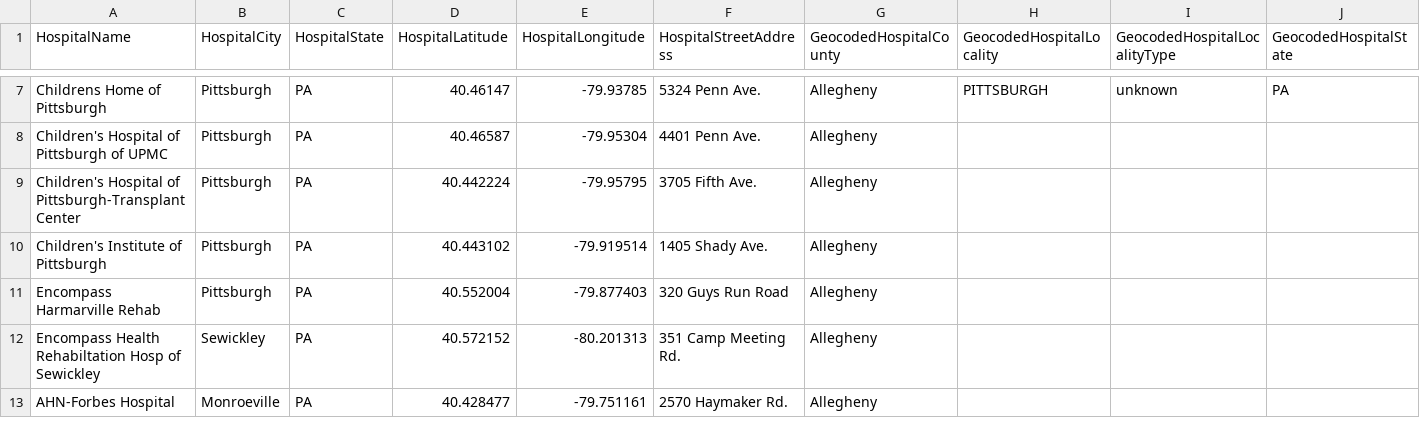
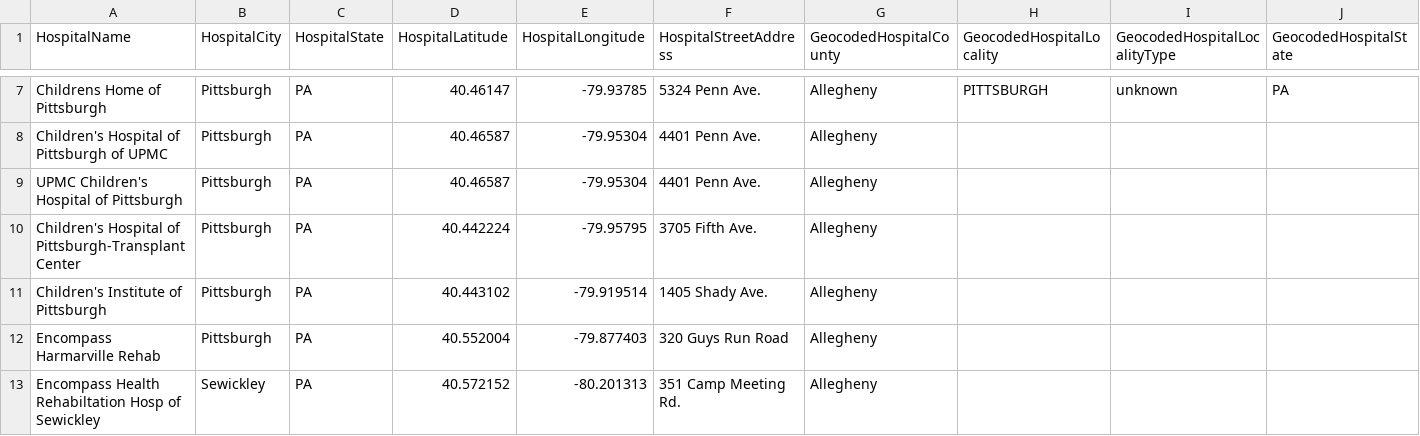
Before and after one commit to RTCovid/PADataIngestion, a CSV file: geo_data/geocode_cache.csv, drawn as a sheet; only a part is shown, gaps mark what is left out; the shorter side is filled out with more unchanged rows.

Commit message:
Add hospital alias

```diff
--- a/geo_data/geocode_cache.csv
+++ b/geo_data/geocode_cache.csv
@@ -8,2 +8,3 @@ Childrens Home of Pittsburgh,Pittsburgh,PA,40.46147,-79.93785,5324 Penn Ave.,All
 Children's Hospital of Pittsburgh of UPMC,Pittsburgh,PA,40.46587,-79.95304,4401 Penn Ave.,Allegheny,,,
+UPMC Children's Hospital of Pittsburgh,Pittsburgh,PA,40.46587,-79.95304,4401 Penn Ave.,Allegheny,,,
 Children's Hospital of Pittsburgh-Transplant Center,Pittsburgh,PA,40.442224,-79.95795,3705 Fifth Ave.,Allegheny,,,
```
